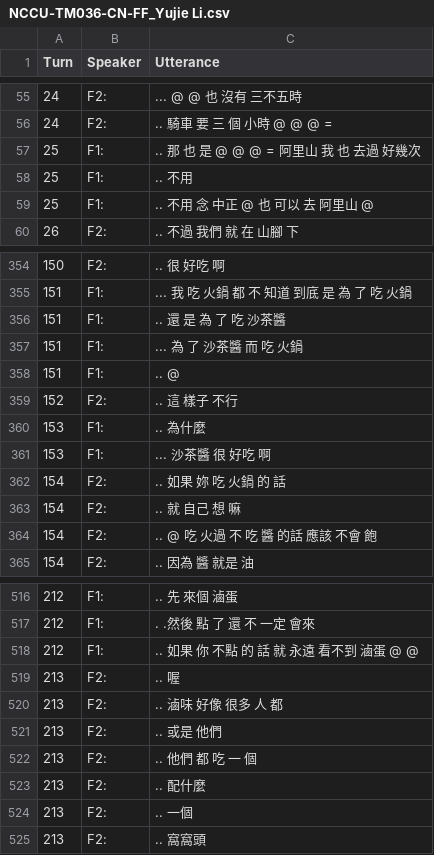
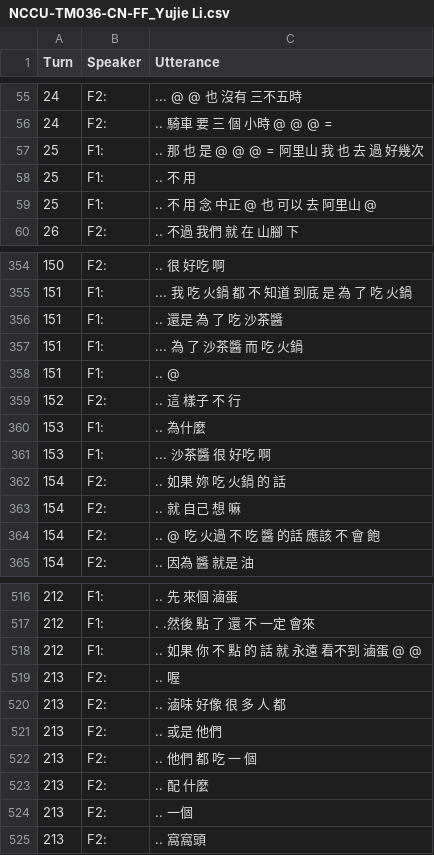
Before and after one commit to kayaulai/taiwan-mandarin-corpus-annotation, a CSV file: 3_manual_tokenised/NCCU-TM036-CN-FF_Yujie Li.csv, drawn as a sheet; only a part is shown, gaps mark what is left out; the diff covers the shown part only.

```diff
--- a/3_manual_tokenised/NCCU-TM036-CN-FF_Yujie Li.csv
+++ b/3_manual_tokenised/NCCU-TM036-CN-FF_Yujie Li.csv
@@ -56,5 +56,5 @@ Turn,Speaker,Utterance
 24,F2:, .. 騎車 要 三 個 小時 @ @ @ =
-25,F1:, .. 那 也 是 @ @ @ = 阿里山 我 也 去過 好幾次
-25,F1:, .. 不用
-25,F1:, .. 不用 念 中正 @ 也 可以 去 阿里山 @
+25,F1:, .. 那 也 是 @ @ @ = 阿里山 我 也 去 過 好幾次
+25,F1:, .. 不 用
+25,F1:, .. 不 用 念 中正 @ 也 可以 去 阿里山 @
 26,F2:, .. 不過 我們 就 在 山腳 下
@@ -355,6 +355,6 @@ Turn,Speaker,Utterance
 151,F1:, ... 我 吃 火鍋 都 不 知道 到底 是 為 了 吃 火鍋
-151,F1:, .. 還 是 為 了 吃 沙茶醬
+151,F1:, .. 還是 為 了 吃 沙茶醬
 151,F1:, ... 為 了 沙茶醬 而 吃 火鍋
 151,F1:, .. @
-152,F2:, .. 這 樣子 不行
+152,F2:, .. 這 樣子 不 行
 153,F1:, .. 為什麼
@@ -363,3 +363,3 @@ Turn,Speaker,Utterance
 154,F2:, .. 就 自己 想 嘛
-154,F2:, .. @ 吃 火過 不 吃 醬 的話 應該 不會 飽
+154,F2:, .. @ 吃 火過 不 吃 醬 的話 應該 不 會 飽
 154,F2:, .. 因為 醬 就是 油
@@ -517,8 +517,8 @@ Turn,Speaker,Utterance
 212,F1:, . .然後 點 了 還 不 一定 會來
-212,F1:, .. 如果 你 不點 的 話 就 永遠 看不到 滷蛋 @ @
+212,F1:, .. 如果 你 不 點 的 話 就 永遠 看不到 滷蛋 @ @
 213,F2:, .. 喔
-213,F2:, .. 滷味 好像 很多 人 都
+213,F2:, .. 滷味 好像 很 多 人 都
 213,F2:, .. 或是 他們
 213,F2:, .. 他們 都 吃 一 個
-213,F2:, .. 配什麼
+213,F2:, .. 配 什麼
 213,F2:, .. 一個
```
Also changed, not shown: 64 edited cells elsewhere in this file.
